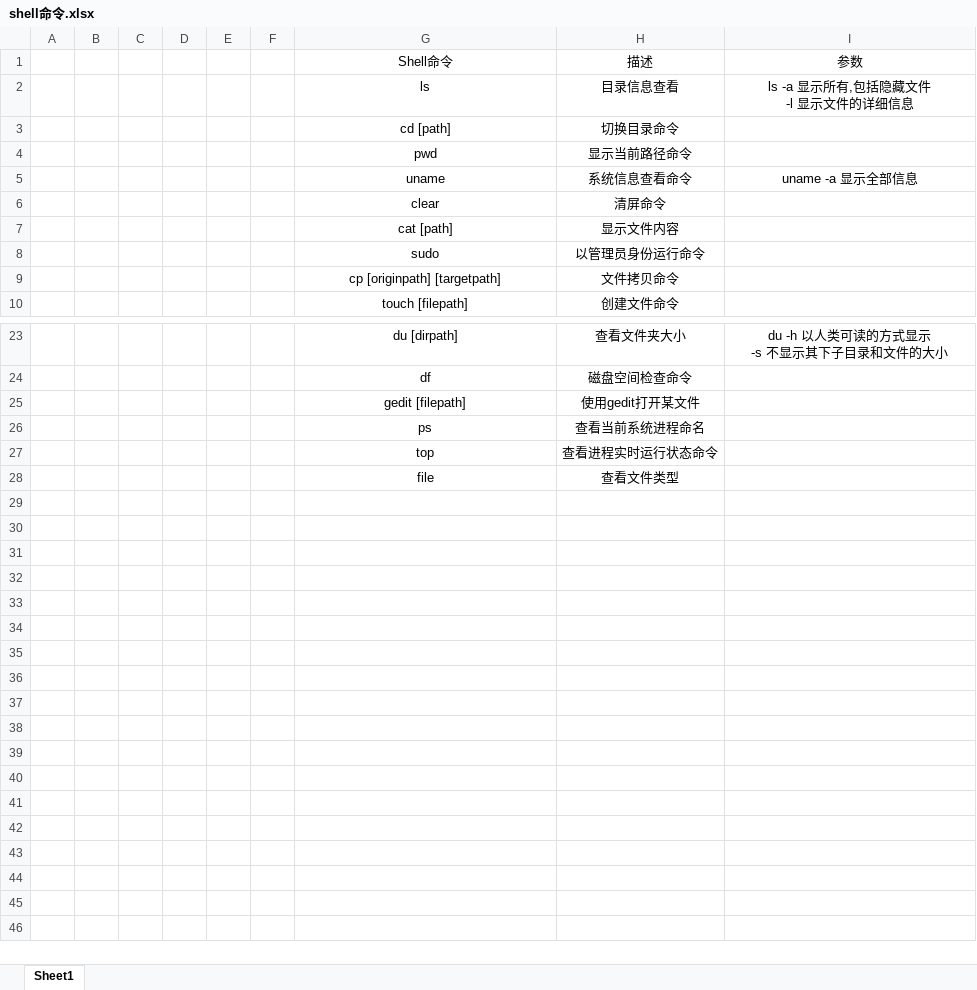
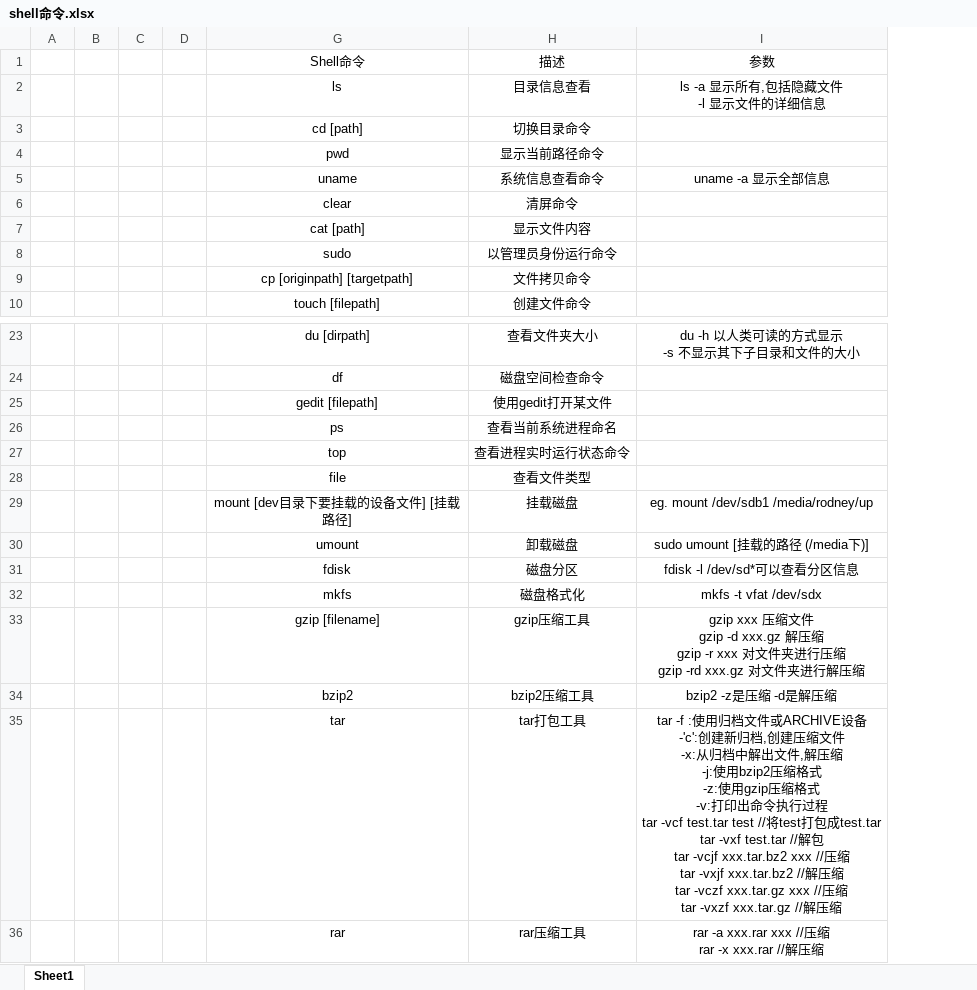
Before and after one commit to 912267428/Linux_1, an Excel workbook: shell命令.xlsx, sheet Sheet1, drawn as a sheet; only a part is shown, gaps mark what is left out; values as stored, in another font and other column widths than the file's, no borders; removed rows and columns are numbered as before the commit, all else as after; ↵ is a line break in a cell; the diff names each change by its address in the sheet, - before the commit and + after, or states it on an @@ line.

Commit message:
Update shell命令.xlsx

```diff
--- a/shell命令.xlsx (sheet Sheet1)
+++ b/shell命令.xlsx (sheet Sheet1)
@@ column E hidden, empty @@
@@ column F hidden, empty @@
+row 29:  |  |  |  | mount [dev目录下要挂载的设备文件] [挂载路径] | 挂载磁盘 | eg. mount /dev/sdb1 /media/rodney/up
+row 30:  |  |  |  | umount | 卸载磁盘 | sudo umount [挂载的路径 (/media下)]
+row 31:  |  |  |  | fdisk | 磁盘分区 | fdisk -l /dev/sd*可以查看分区信息
+row 32:  |  |  |  | mkfs | 磁盘格式化 | mkfs -t vfat /dev/sdx
+row 33:  |  |  |  | gzip [filename] | gzip压缩工具 | gzip xxx 压缩文件 ↵ gzip -d xxx.gz 解压缩 ↵ gzip -r xxx 对文件夹进行压缩 ↵ gzip -rd xxx.gz 对文件夹进行解压缩
+row 34:  |  |  |  | bzip2 | bzip2压缩工具 | bzip2 -z是压缩 -d是解压缩
+row 35:  |  |  |  | tar | tar打包工具 | tar -f :使用归档文件或ARCHIVE设备 ↵ -'c':创建新归档,创建压缩文件 ↵ -x:从归档中解出文件,解压缩 ↵ -j:使用bzip2压缩格式 ↵ -z:使用gzip压缩格式 ↵ -v:打印出命令执行过程 ↵ tar -vcf test.tar test //将test打包成test.tar ↵ tar -vxf test.tar //解包 ↵ tar -vcjf xxx.tar.bz2 xxx //压缩 ↵ tar -vxjf xxx.tar.bz2 //解压缩 ↵ tar -vczf xxx.tar.gz xxx //压缩 ↵ tar -vxzf xxx.tar.gz //解压缩
+row 36:  |  |  |  | rar | rar压缩工具 | rar -a xxx.rar xxx //压缩 ↵ rar -x xxx.rar //解压缩
```
